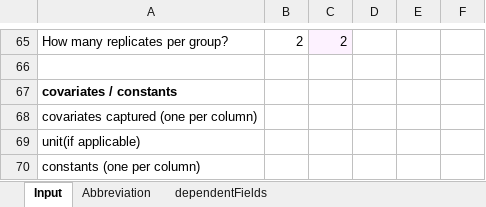
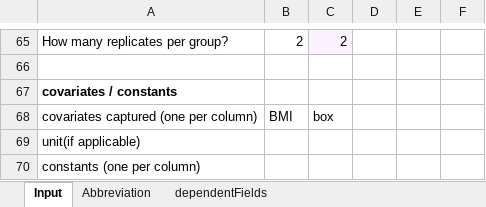
Before and after one commit to LeaSeep/MetaDataFormat, an Excel workbook: Input/current_major/MetaDaten_revisionStructure_v1.3.xlsm, sheet Input, drawn as a sheet; only a part is shown, gaps mark what is left out; values as stored, in another font and other column widths than the file's, no borders; charts and pictures not drawn; the diff names each change by its address in the sheet, - before the commit and + after, or states it on an @@ line.

```diff
--- a/Input/current_major/MetaDaten_revisionStructure_v1.3.xlsm (sheet Input)
+++ b/Input/current_major/MetaDaten_revisionStructure_v1.3.xlsm (sheet Input)
-B68: (empty)
+B68: BMI
-C68: (empty)
+C68: box
```
Also changed, not shown: 29 other files.
